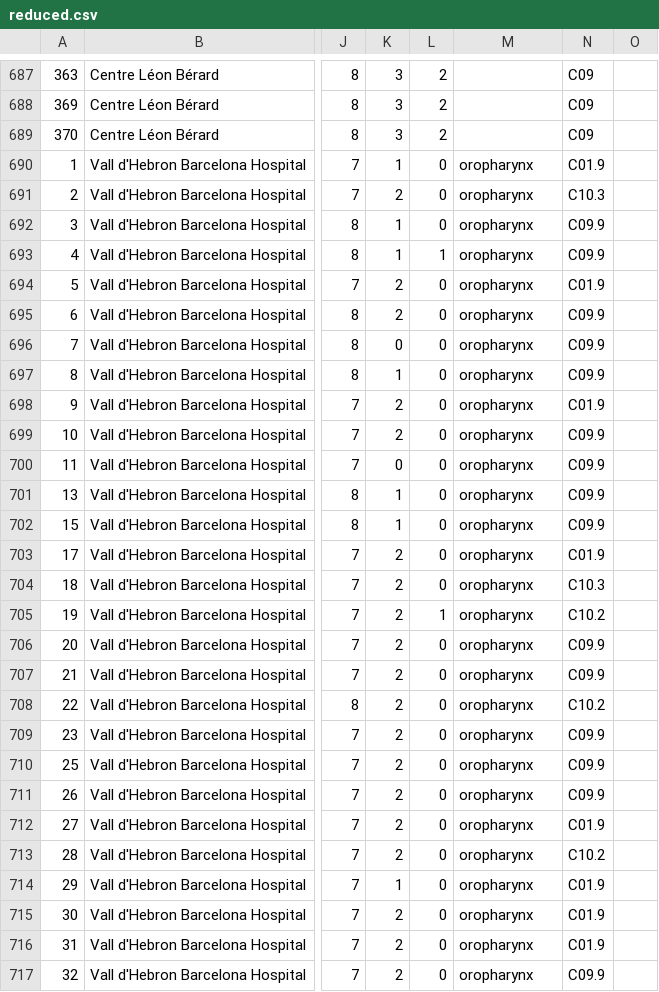
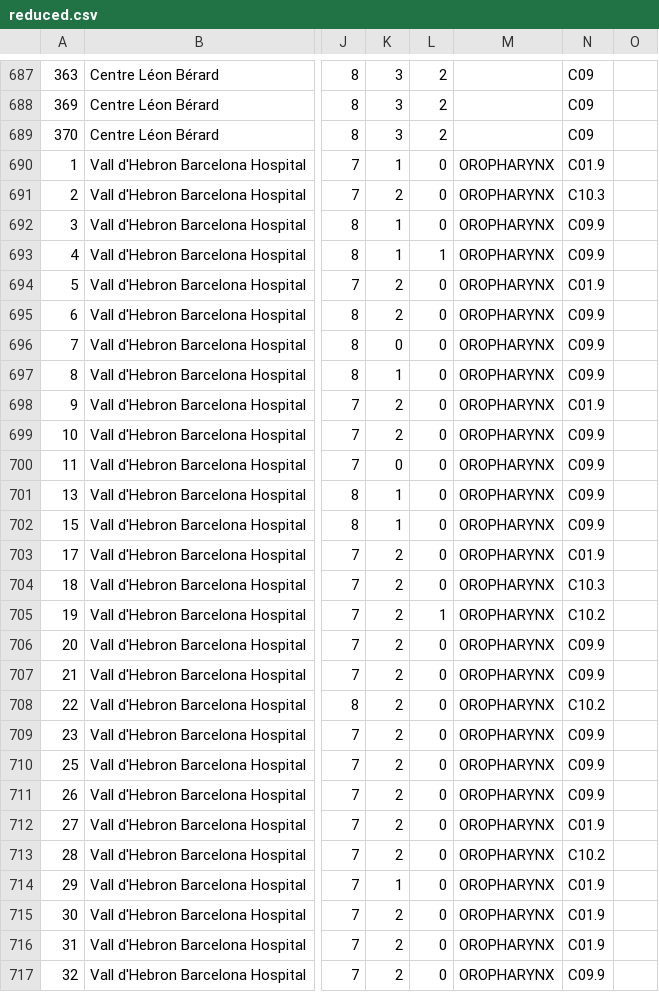
Before and after one commit to rmnldwg/bilateral-paper, a CSV file: data/reduced.csv, drawn as a sheet; only a part is shown, gaps mark what is left out; the diff covers the shown part only; the diff names each change by its address in the sheet, - before the commit and + after, or states it on an @@ line.

```diff
--- a/data/reduced.csv
+++ b/data/reduced.csv
-M690:M717: oropharynx
+M690:M717: OROPHARYNX
```
Also changed, not shown: 119 edited cells elsewhere in this file, 30 other files.
